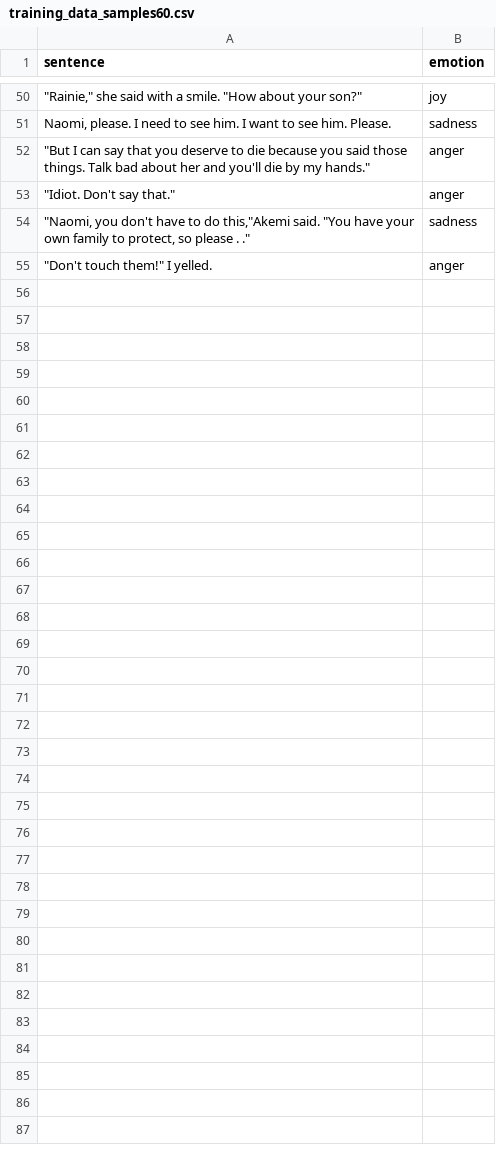
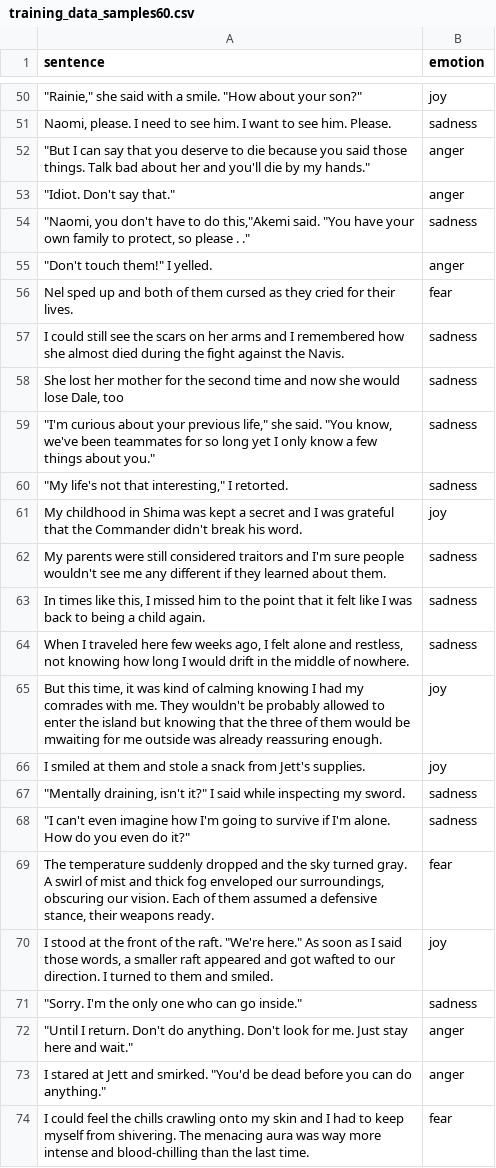
Before and after one commit to ashensn0w/Emotion-Recognition-System, a CSV file: backend/data/training_data_samples60.csv, drawn as a sheet; only a part is shown, gaps mark what is left out; the diff covers the shown part only; the diff names each change by its address in the sheet, - before the commit and + after, or states it on an @@ line.

```diff
--- a/backend/data/training_data_samples60.csv
+++ b/backend/data/training_data_samples60.csv
+row 56: Nel sped up and both of them cursed as they cried for their lives. | fear
+row 57: I could still see the scars on her arms and I remembered how she almost died during the fight against the Navis. | sadness
+row 58: She lost her mother for the second time and now she would lose Dale, too | sadness
+row 59: "I'm curious about your previous life," she said. "You know, we've been teammates for so long yet I only know a few things about you." | sadness
+row 60: "My life's not that interesting," I retorted. | sadness
+row 61: My childhood in Shima was kept a secret and I was grateful that the Commander didn't break his word. | joy
+row 62: My parents were still considered traitors and I'm sure people wouldn't see me any different if they learned about them. | sadness
+row 63: In times like this, I missed him to the point that it felt like I was back to being a child again. | sadness
+row 64: When I traveled here few weeks ago, I felt alone and restless, not knowing how long I would drift in the middle of nowhere. | sadness
+row 65: But this time, it was kind of calming knowing I had my comrades with me. They wouldn't be probably allowed to enter the island but knowing that the three of them would be mwaiting for me outside was already reassuring enough. | joy
+row 66: I smiled at them and stole a snack from Jett's supplies. | joy
+row 67: "Mentally draining, isn't it?" I said while inspecting my sword. | sadness
+row 68: "I can't even imagine how I'm going to survive if I'm alone. How do you even do it?" | sadness
+row 69: The temperature suddenly dropped and the sky turned gray. A swirl of mist and thick fog enveloped our surroundings, obscuring our vision. Each of them assumed a defensive stance, their weapons ready. | fear
+row 70: I stood at the front of the raft. "We're here." As soon as I said those words, a smaller raft appeared and got wafted to our direction. I turned to them and smiled. | joy
+row 71: "Sorry. I'm the only one who can go inside." | sadness
+row 72: "Until I return. Don't do anything. Don't look for me. Just stay here and wait." | anger
+row 73: I stared at Jett and smirked. "You'd be dead before you can do anything." | anger
+row 74: I could feel the chills crawling onto my skin and I had to keep myself from shivering. The menacing aura was way more intense and blood-chilling than the last time. | fear
```
Also changed, not shown: 27 added rows elsewhere in this file, 6 other files.
